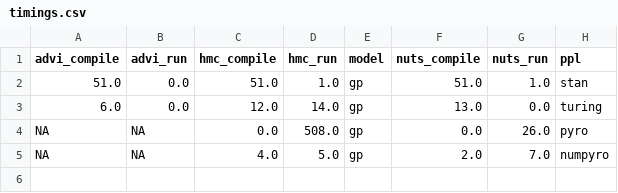
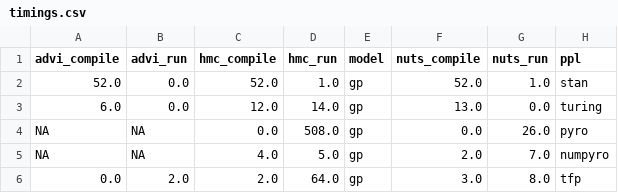
Before and after one commit to luiarthur/TuringBnpBenchmarks, a CSV file: src/gp/timings/timings.csv, drawn as a sheet.

Commit message:
added tfp timings.

```diff
--- a/src/gp/timings/timings.csv
+++ b/src/gp/timings/timings.csv
@@ -1,3 +1,3 @@
 advi_compile,advi_run,hmc_compile,hmc_run,model,nuts_compile,nuts_run,ppl
-51.0,0.0,51.0,1.0,gp,51.0,1.0,stan
+52.0,0.0,52.0,1.0,gp,52.0,1.0,stan
 6.0,0.0,12.0,14.0,gp,13.0,0.0,turing
@@ -5 +5,2 @@ NA,NA,0.0,508.0,gp,0.0,26.0,pyro
 NA,NA,4.0,5.0,gp,2.0,7.0,numpyro
+0.0,2.0,2.0,64.0,gp,3.0,8.0,tfp
```
Also changed, not shown: 5 other files.
